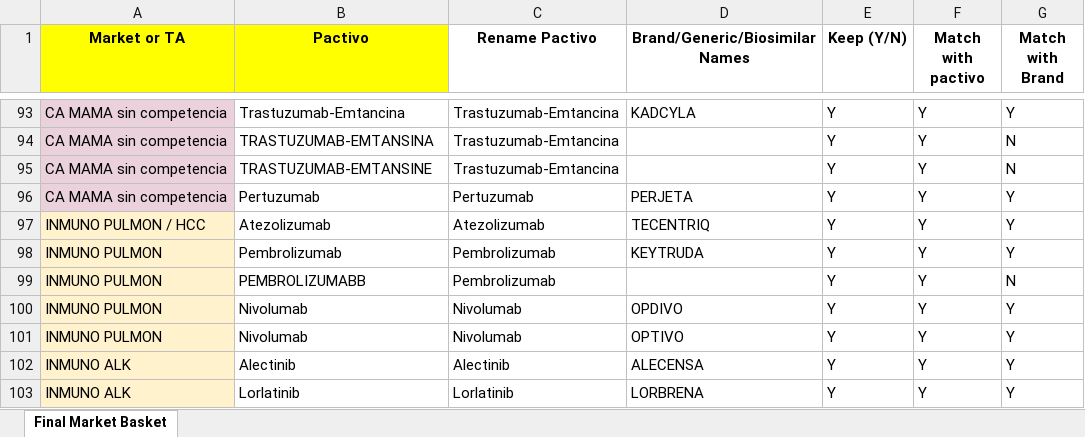
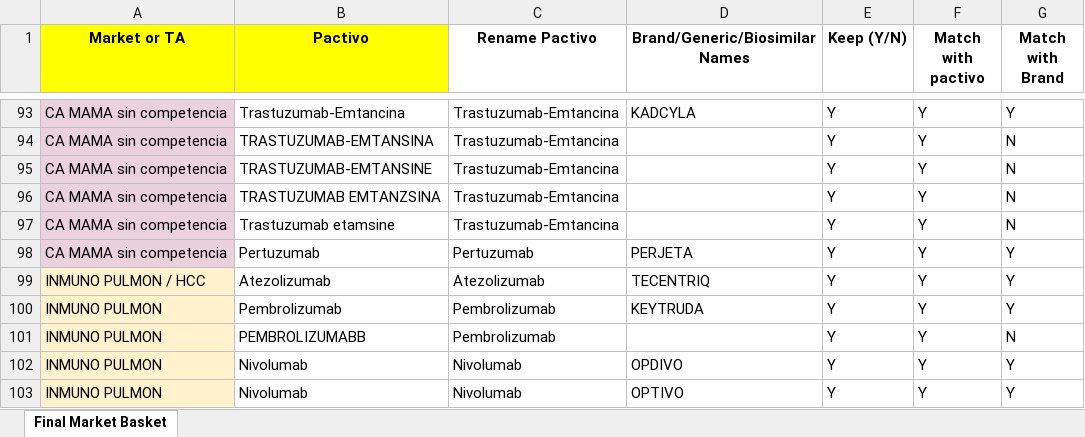
Before and after one commit to mariswarycharan/Chile_Data_Acquisition, an Excel workbook: Control/New_Market_Basket.xlsx, sheet Final Market Basket, drawn as a sheet; only a part is shown, gaps mark what is left out; the shorter side is filled out with more unchanged rows; values as stored, in another font and other column widths than the file's, no borders; the diff names each change by its address in the sheet, - before the commit and + after, or states it on an @@ line.

Commit message:
Fixed bug for Trastuzumab-Emtancina molecule in part_2.py

```diff
--- a/Control/New_Market_Basket.xlsx (sheet Final Market Basket)
+++ b/Control/New_Market_Basket.xlsx (sheet Final Market Basket)
+row 96: CA MAMA sin competencia | TRASTUZUMAB EMTANZSINA | Trastuzumab-Emtancina |  | Y | Y | N
+row 97: CA MAMA sin competencia | Trastuzumab etamsine | Trastuzumab-Emtancina |  | Y | Y | N
```
Also changed, not shown: 1 other file.
